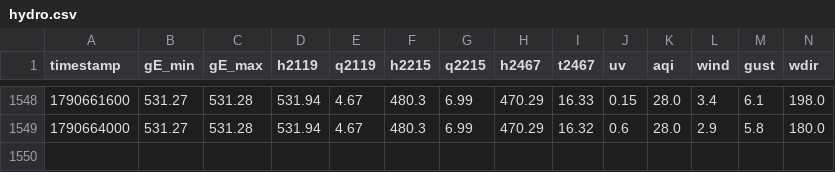
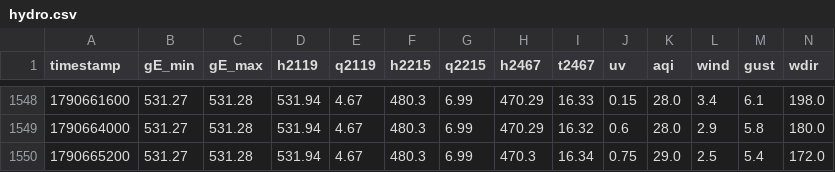
Before and after one commit to christianzihlmann/pumpfoil-guru, a CSV file: data/hydro.csv, drawn as a sheet; only a part is shown, gaps mark what is left out; rows hold the shown columns only; the diff names each change by its address in the sheet, - before the commit and + after, or states it on an @@ line.

```diff
--- a/data/hydro.csv
+++ b/data/hydro.csv
+row 1550: 1790665200 | 531.27 | 531.28 | 531.94 | 4.67 | 480.3 | 6.99 | 470.3 | 16.34 | 0.75 | 29.0 | 2.5 | 5.4 | 172.0
```
Also changed, not shown: 1 other file.
